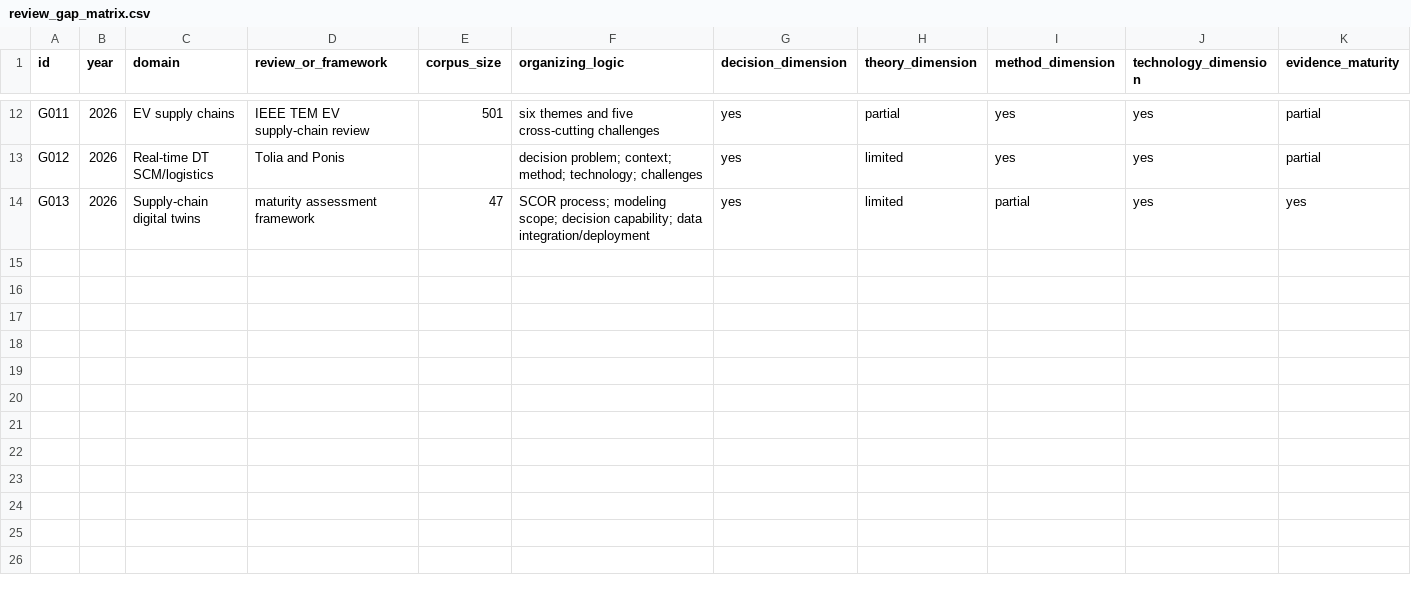
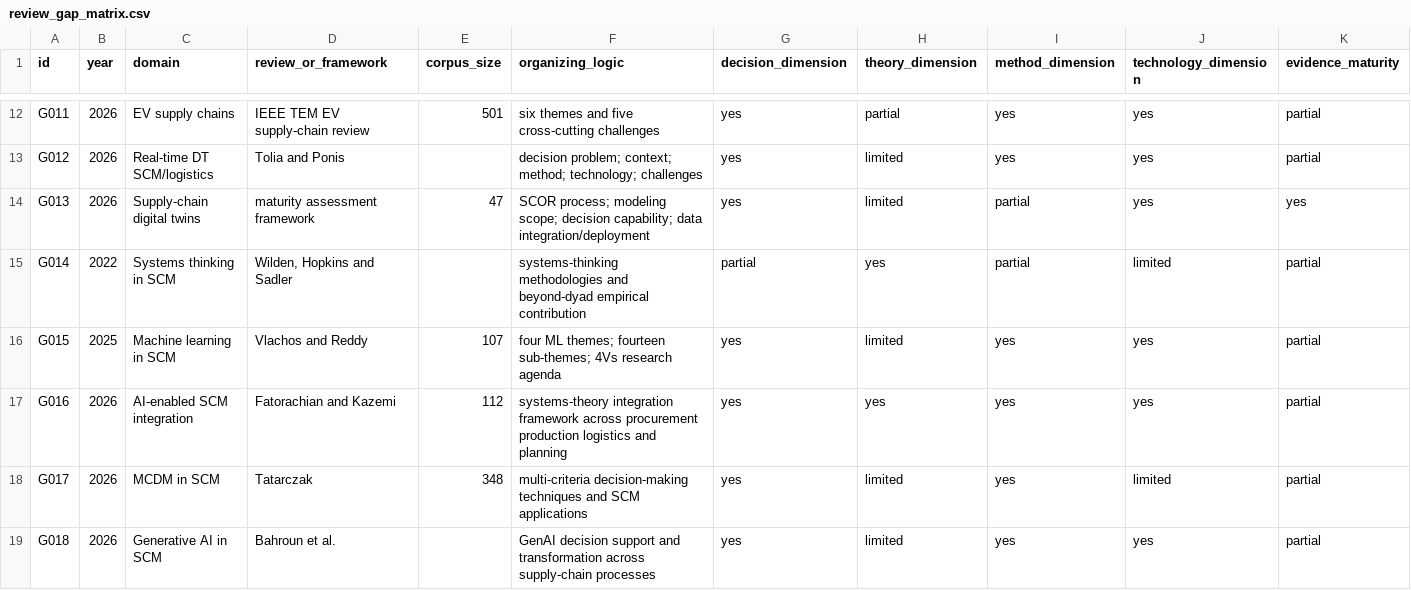
Before and after one commit to Arithmetic-Power-Geometry/Supply-Chain-Decision-Architecture, a CSV file: data/review_gap_matrix.csv, drawn as a sheet; only a part is shown, gaps mark what is left out; rows hold the shown columns only; the diff names each change by its address in the sheet, - before the commit and + after, or states it on an @@ line.

Commit message:
Expand review gap matrix with verified decision and AI reviews

```diff
--- a/data/review_gap_matrix.csv
+++ b/data/review_gap_matrix.csv
+row 15: G014 | 2022 | Systems thinking in SCM | Wilden, Hopkins and Sadler |  | systems-thinking methodologies and beyond-dyad empirical contribution | partial | yes | partial | limited | partial
+row 16: G015 | 2025 | Machine learning in SCM | Vlachos and Reddy | 107 | four ML themes; fourteen sub-themes; 4Vs research agenda | yes | limited | yes | yes | partial
+row 17: G016 | 2026 | AI-enabled SCM integration | Fatorachian and Kazemi | 112 | systems-theory integration framework across procurement production logistics and planning | yes | yes | yes | yes | partial
+row 18: G017 | 2026 | MCDM in SCM | Tatarczak | 348 | multi-criteria decision-making techniques and SCM applications | yes | limited | yes | limited | partial
+row 19: G018 | 2026 | Generative AI in SCM | Bahroun et al. |  | GenAI decision support and transformation across supply-chain processes | yes | limited | yes | yes | partial
```
